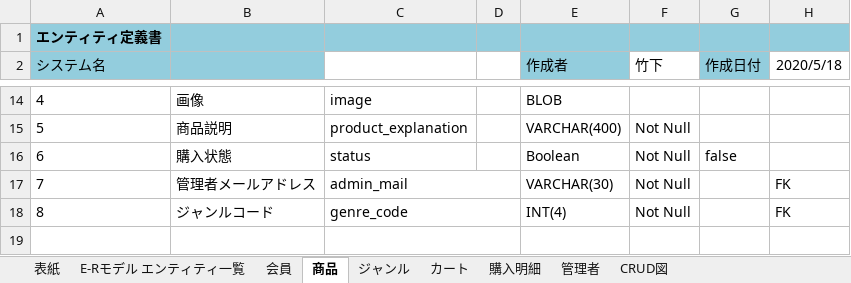
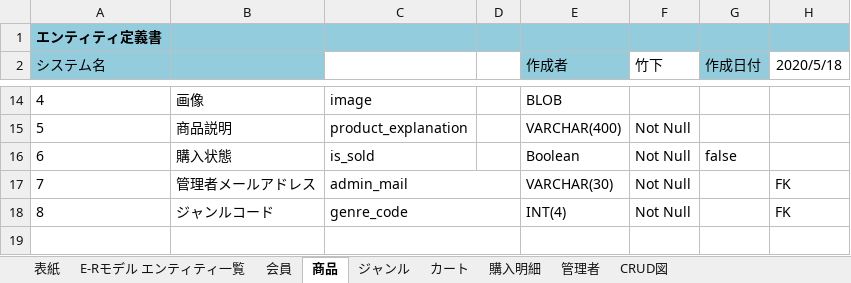
Before and after one commit to NekoSarada1101/student-dontneed-shop-docment, an Excel workbook: designDocuments/databaseDesignDocument/01_データベース設計書_v1.3.xlsx, sheet 商品, drawn as a sheet; only a part is shown, gaps mark what is left out; values as stored, in another font and other column widths than the file's, no borders; the diff names each change by its address in the sheet, - before the commit and + after, or states it on an @@ line.

Commit message:
fix:productテーブルのstatusをis_soldに変更

```diff
--- a/designDocuments/databaseDesignDocument/01_データベース設計書_v1.3.xlsx (sheet 商品)
+++ b/designDocuments/databaseDesignDocument/01_データベース設計書_v1.3.xlsx (sheet 商品)
-C16: status
+C16: is_sold
```
